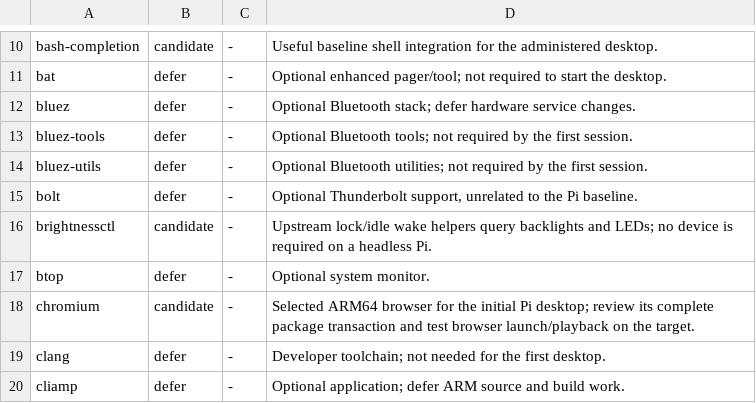
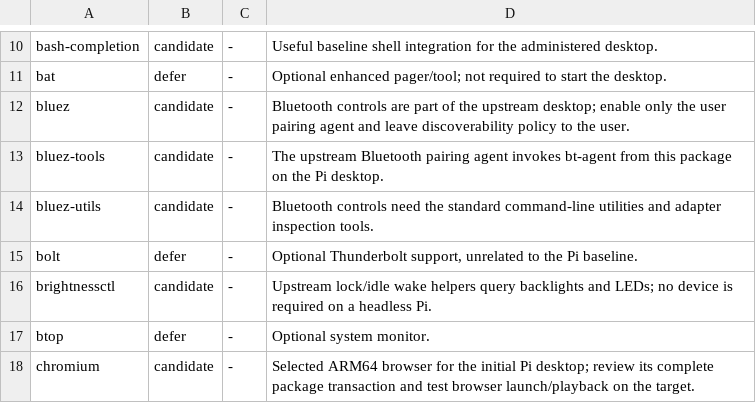
Before and after one commit to sam-bee/omarchy-raspberrypi, a TSV file: install/arm64/packages.tsv, drawn as a sheet; only a part is shown, gaps mark what is left out; the shorter side is filled out with more unchanged rows.

Commit message:
To prepare a reusable desktop payload, stage reviewed ARM64 roots

```diff
--- a/install/arm64/packages.tsv
+++ b/install/arm64/packages.tsv
@@ -11,5 +11,5 @@ bash-completion	candidate	-	Useful baseline shell integration for the administer
 bat	defer	-	Optional enhanced pager/tool; not required to start the desktop.
-bluez	defer	-	Optional Bluetooth stack; defer hardware service changes.
-bluez-tools	defer	-	Optional Bluetooth tools; not required by the first session.
-bluez-utils	defer	-	Optional Bluetooth utilities; not required by the first session.
+bluez	candidate	-	Bluetooth controls are part of the upstream desktop; enable only the user pairing agent and leave discoverability policy to the user.
+bluez-tools	candidate	-	The upstream Bluetooth pairing agent invokes bt-agent from this package on the Pi desktop.
+bluez-utils	candidate	-	Bluetooth controls need the standard command-line utilities and adapter inspection tools.
 bolt	defer	-	Optional Thunderbolt support, unrelated to the Pi baseline.
```
Also changed, not shown: install/arm64/packages-extra.tsv, 3 other files.
